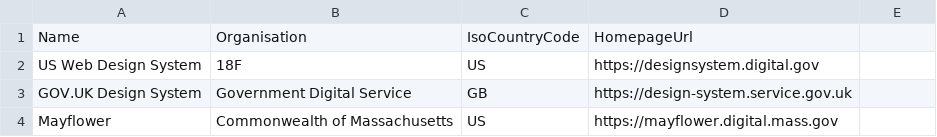
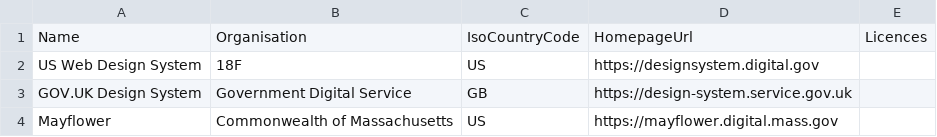
Before and after one commit to platformland/government-design-systems, a CSV file: data/design-systems.csv, drawn as a sheet.

Commit message:
Update design-systems.csv

```diff
--- a/data/design-systems.csv
+++ b/data/design-systems.csv
@@ -1,2 +1,2 @@
-Name, Organisation, IsoCountryCode,HomepageUrl
+Name,Organisation,IsoCountryCode,HomepageUrl,Licences
 US Web Design System,18F,US,https://designsystem.digital.gov
```
